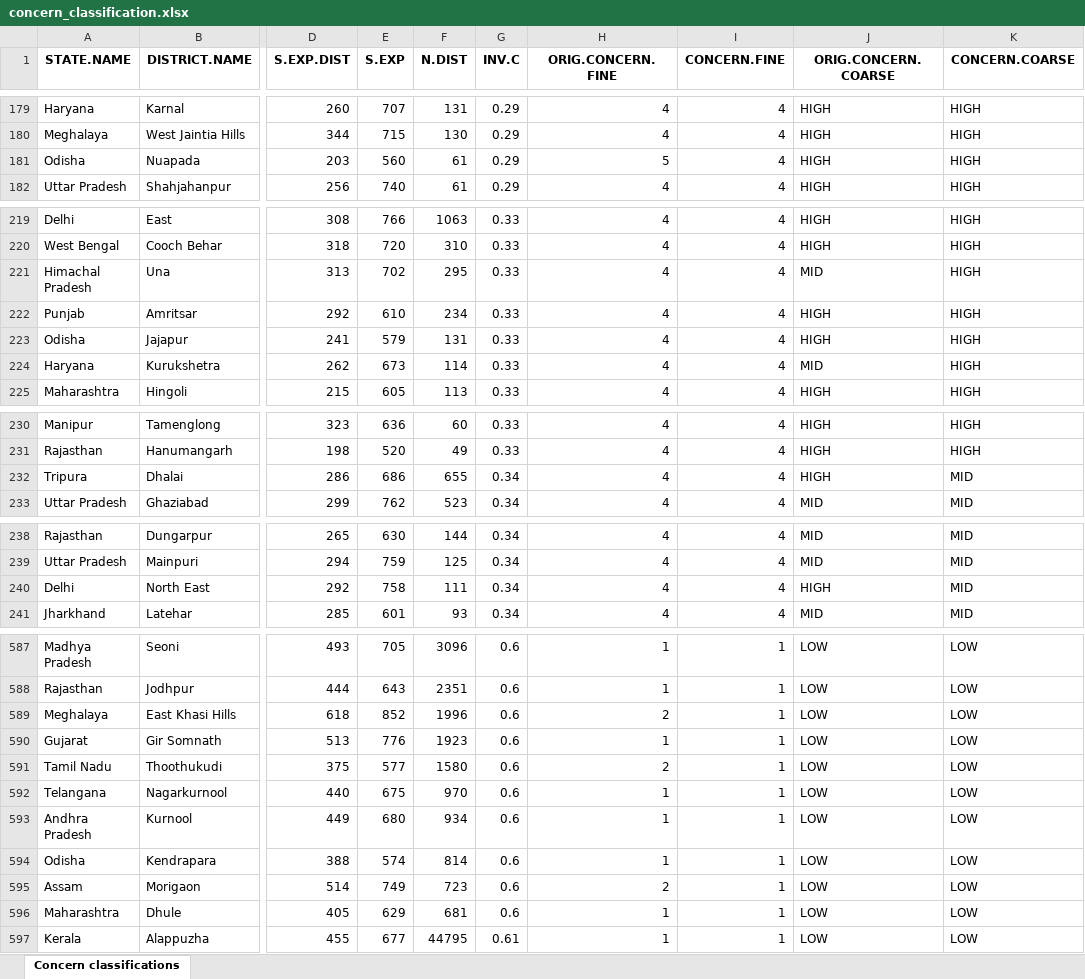
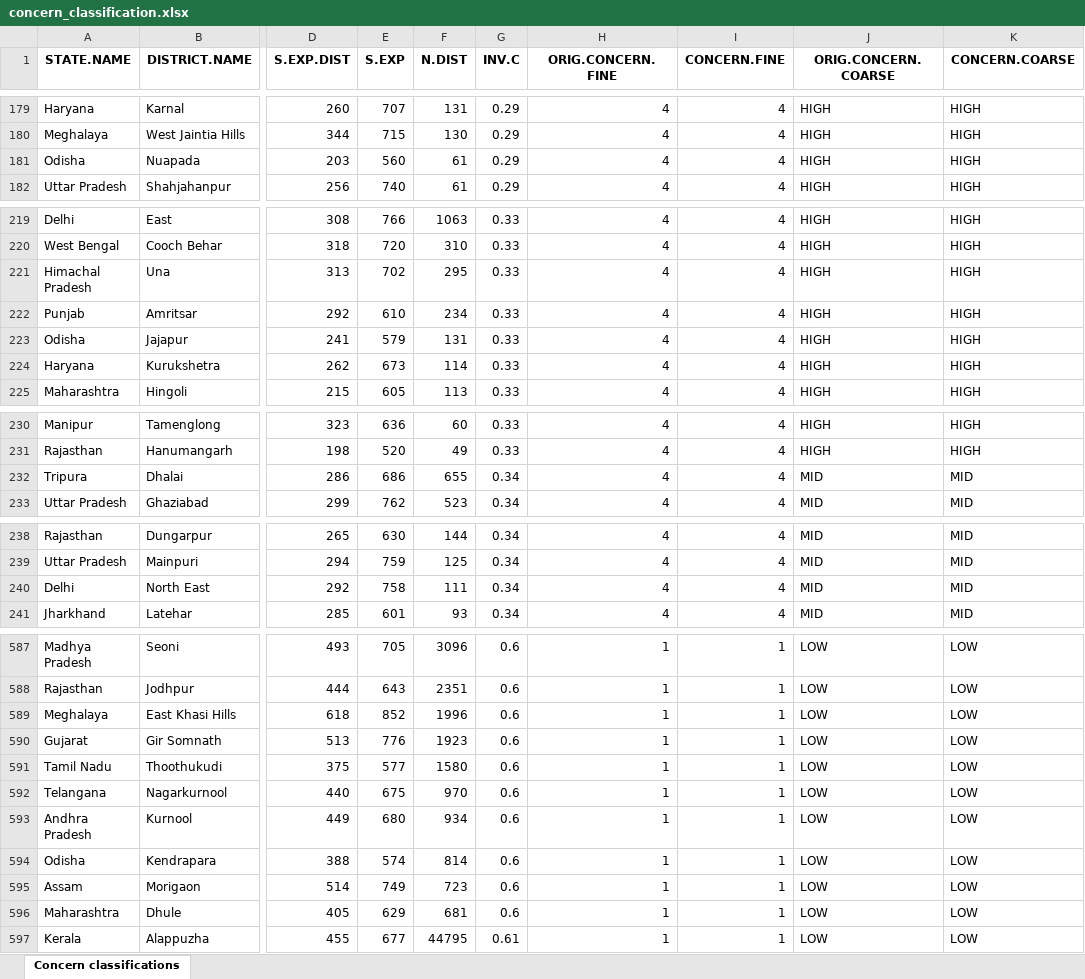
Before and after one commit to birdcountindia/dark-loci, an Excel workbook: outputs/concern_classification.xlsx, sheet Concern classifications, drawn as a sheet; only a part is shown, gaps mark what is left out; values as stored, in another font and other column widths than the file's, no borders; the diff covers the shown part only; the diff names each change by its address in the sheet, - before the commit and + after, or states it on an @@ line.

```diff
--- a/outputs/concern_classification.xlsx (sheet Concern classifications)
+++ b/outputs/concern_classification.xlsx (sheet Concern classifications)
-H181 (ORIG.CONCERN.FINE): 5
+H181 (ORIG.CONCERN.FINE): 4
-J221 (ORIG.CONCERN.COARSE): MID
+J221 (ORIG.CONCERN.COARSE): HIGH
-J224 (ORIG.CONCERN.COARSE): MID
+J224 (ORIG.CONCERN.COARSE): HIGH
-J232 (ORIG.CONCERN.COARSE): HIGH
+J232 (ORIG.CONCERN.COARSE): MID
-J240 (ORIG.CONCERN.COARSE): HIGH
+J240 (ORIG.CONCERN.COARSE): MID
-H589 (ORIG.CONCERN.FINE): 2
+H589 (ORIG.CONCERN.FINE): 1
-H591 (ORIG.CONCERN.FINE): 2
+H591 (ORIG.CONCERN.FINE): 1
-H595 (ORIG.CONCERN.FINE): 2
+H595 (ORIG.CONCERN.FINE): 1
```
Also changed, not shown: 31 edited cells elsewhere in this sheet, outputs/concern_thresh.xlsx.
